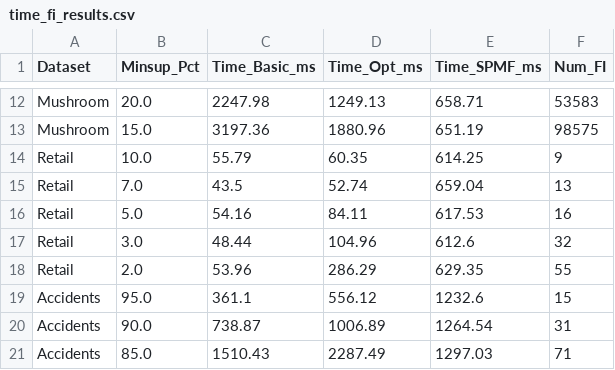
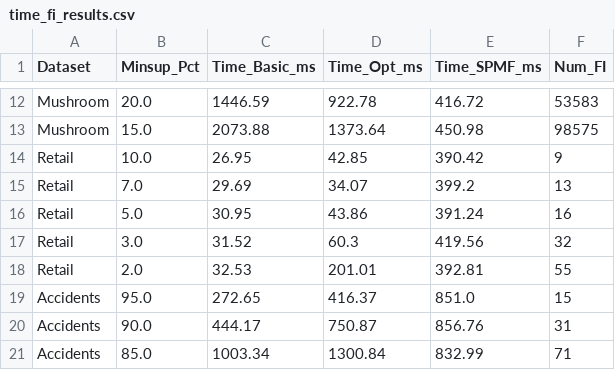
Before and after one commit to TANVANHCMUS2005/DM_Lab02, a CSV file: 11/data/results/time_fi_results.csv, drawn as a sheet; only a part is shown, gaps mark what is left out; the diff covers the shown part only; the diff names each change by its address in the sheet, - before the commit and + after, or states it on an @@ line.

```diff
--- a/11/data/results/time_fi_results.csv
+++ b/11/data/results/time_fi_results.csv
-C12 (Time_Basic_ms): 2247.98
+C12 (Time_Basic_ms): 1446.59
-D12 (Time_Opt_ms): 1249.13
+D12 (Time_Opt_ms): 922.78
-E12 (Time_SPMF_ms): 658.71
+E12 (Time_SPMF_ms): 416.72
-C13 (Time_Basic_ms): 3197.36
+C13 (Time_Basic_ms): 2073.88
-D13 (Time_Opt_ms): 1880.96
+D13 (Time_Opt_ms): 1373.64
-E13 (Time_SPMF_ms): 651.19
+E13 (Time_SPMF_ms): 450.98
-C14 (Time_Basic_ms): 55.79
+C14 (Time_Basic_ms): 26.95
-D14 (Time_Opt_ms): 60.35
+D14 (Time_Opt_ms): 42.85
-E14 (Time_SPMF_ms): 614.25
+E14 (Time_SPMF_ms): 390.42
-C15 (Time_Basic_ms): 43.5
+C15 (Time_Basic_ms): 29.69
-D15 (Time_Opt_ms): 52.74
+D15 (Time_Opt_ms): 34.07
-E15 (Time_SPMF_ms): 659.04
+E15 (Time_SPMF_ms): 399.2
-C16 (Time_Basic_ms): 54.16
+C16 (Time_Basic_ms): 30.95
-D16 (Time_Opt_ms): 84.11
+D16 (Time_Opt_ms): 43.86
-E16 (Time_SPMF_ms): 617.53
+E16 (Time_SPMF_ms): 391.24
-C17 (Time_Basic_ms): 48.44
+C17 (Time_Basic_ms): 31.52
-D17 (Time_Opt_ms): 104.96
+D17 (Time_Opt_ms): 60.3
-E17 (Time_SPMF_ms): 612.6
+E17 (Time_SPMF_ms): 419.56
-C18 (Time_Basic_ms): 53.96
+C18 (Time_Basic_ms): 32.53
-D18 (Time_Opt_ms): 286.29
+D18 (Time_Opt_ms): 201.01
-E18 (Time_SPMF_ms): 629.35
+E18 (Time_SPMF_ms): 392.81
-C19 (Time_Basic_ms): 361.1
+C19 (Time_Basic_ms): 272.65
-D19 (Time_Opt_ms): 556.12
+D19 (Time_Opt_ms): 416.37
-E19 (Time_SPMF_ms): 1232.6
+E19 (Time_SPMF_ms): 851.0
-C20 (Time_Basic_ms): 738.87
+C20 (Time_Basic_ms): 444.17
-D20 (Time_Opt_ms): 1006.89
+D20 (Time_Opt_ms): 750.87
-E20 (Time_SPMF_ms): 1264.54
+E20 (Time_SPMF_ms): 856.76
-C21 (Time_Basic_ms): 1510.43
+C21 (Time_Basic_ms): 1003.34
-D21 (Time_Opt_ms): 2287.49
+D21 (Time_Opt_ms): 1300.84
-E21 (Time_SPMF_ms): 1297.03
+E21 (Time_SPMF_ms): 832.99
```
Also changed, not shown: 2 added rows, 2 removed rows and 51 edited cells elsewhere in this file, 11/data/results/scalability_results.csv, 11/data/results/txlen_results.csv, 10 other files.
